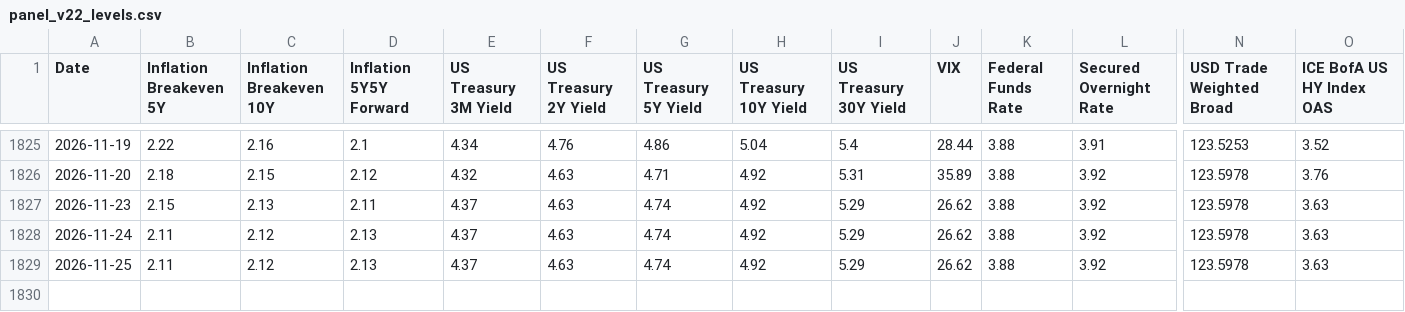
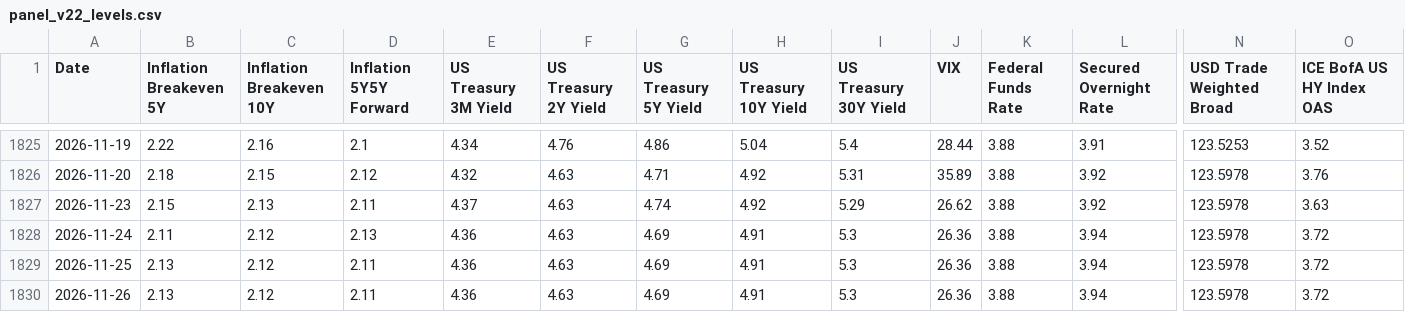
Before and after one commit to bk113/BK-Market-dashboard, a CSV file: data/panel_v22_levels.csv, drawn as a sheet; only a part is shown, gaps mark what is left out; rows hold the shown columns only; the diff names each change by its address in the sheet, - before the commit and + after, or states it on an @@ line.

```diff
--- a/data/panel_v22_levels.csv
+++ b/data/panel_v22_levels.csv
-E1828:E1829 (US Treasury 3M Yield): 4.37
+E1828:E1829 (US Treasury 3M Yield): 4.36
-G1828:G1829 (US Treasury 5Y Yield): 4.74
+G1828:G1829 (US Treasury 5Y Yield): 4.69
-H1828:H1829 (US Treasury 10Y Yield): 4.92
+H1828:H1829 (US Treasury 10Y Yield): 4.91
-I1828:I1829 (US Treasury 30Y Yield): 5.29
+I1828:I1829 (US Treasury 30Y Yield): 5.3
-J1828:J1829 (VIX): 26.62
+J1828:J1829 (VIX): 26.36
-L1828:L1829 (Secured Overnight Rate): 3.92
+L1828:L1829 (Secured Overnight Rate): 3.94
-O1828:O1829 (ICE BofA US HY Index OAS): 3.63
+O1828:O1829 (ICE BofA US HY Index OAS): 3.72
-B1829 (Inflation Breakeven 5Y): 2.11
+B1829 (Inflation Breakeven 5Y): 2.13
-D1829 (Inflation 5Y5Y Forward): 2.13
+D1829 (Inflation 5Y5Y Forward): 2.11
+row 1830: 2026-11-26 | 2.13 | 2.12 | 2.11 | 4.36 | 4.63 | 4.69 | 4.91 | 5.3 | 26.36 | 3.88 | 3.94 | 123.5978 | 3.72
```
Also changed, not shown: tools/fragility_migration/fred_manual/BAMLH0A0HYM2.csv, tools/fragility_migration/fred_manual/DFF.csv, 19 other files.
